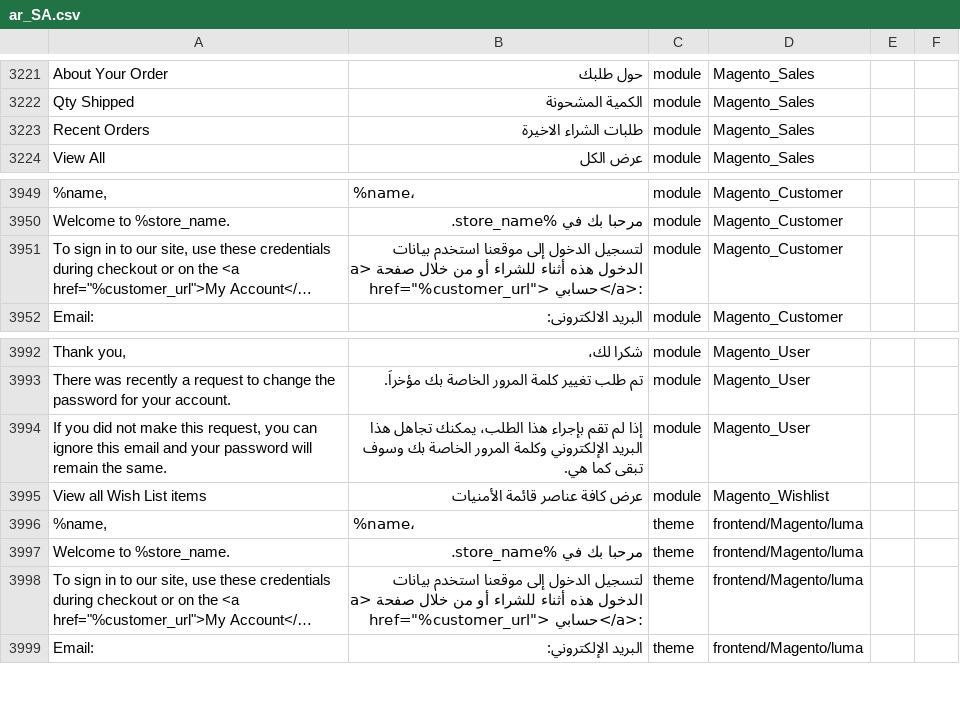
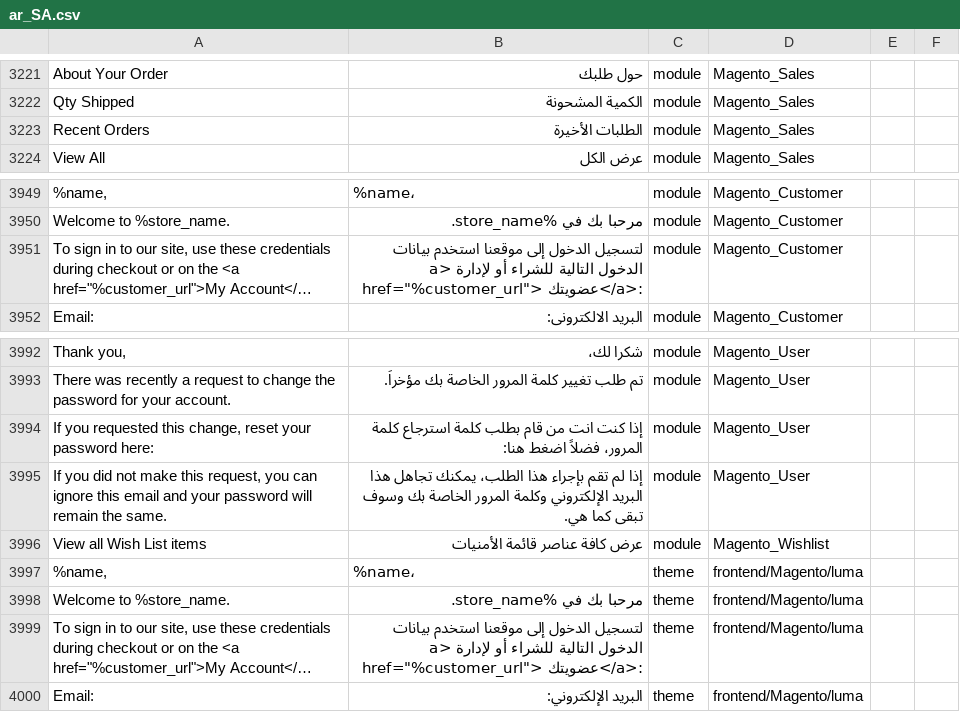
Before and after one commit to Magento2Translations/language_ar_sa, a CSV file: ar_SA.csv, drawn as a sheet; only a part is shown, gaps mark what is left out; long unchanged cells end in …; addresses are those after the commit; the diff names each change by its address in the sheet, - before the commit and + after, or states it on an @@ line.

```diff
--- a/ar_SA.csv
+++ b/ar_SA.csv
-B3223: طلبات الشراء الاخيرة
+B3223: الطلبات الأخيرة
-B3951: …بيانات الدخول هذه أثناء للشراء أو من خلال صفحة <a href="%customer_url"> حسابي</a>:
+B3951: …بيانات الدخول التالية للشراء أو لإدارة <a href="%customer_url"> عضويتك</a>:
+row 3994: If you requested this change, reset your password here: | إذا كنت انت من قام بطلب كلمة استرجاع كلمة المرور، فضلاً اضغط هنا: | module | Magento_User
-B3999: …بيانات الدخول هذه أثناء للشراء أو من خلال صفحة <a href="%customer_url"> حسابي</a>:
+B3999: …بيانات الدخول التالية للشراء أو لإدارة <a href="%customer_url"> عضويتك</a>:
```
Also changed, not shown: 1 other file.
